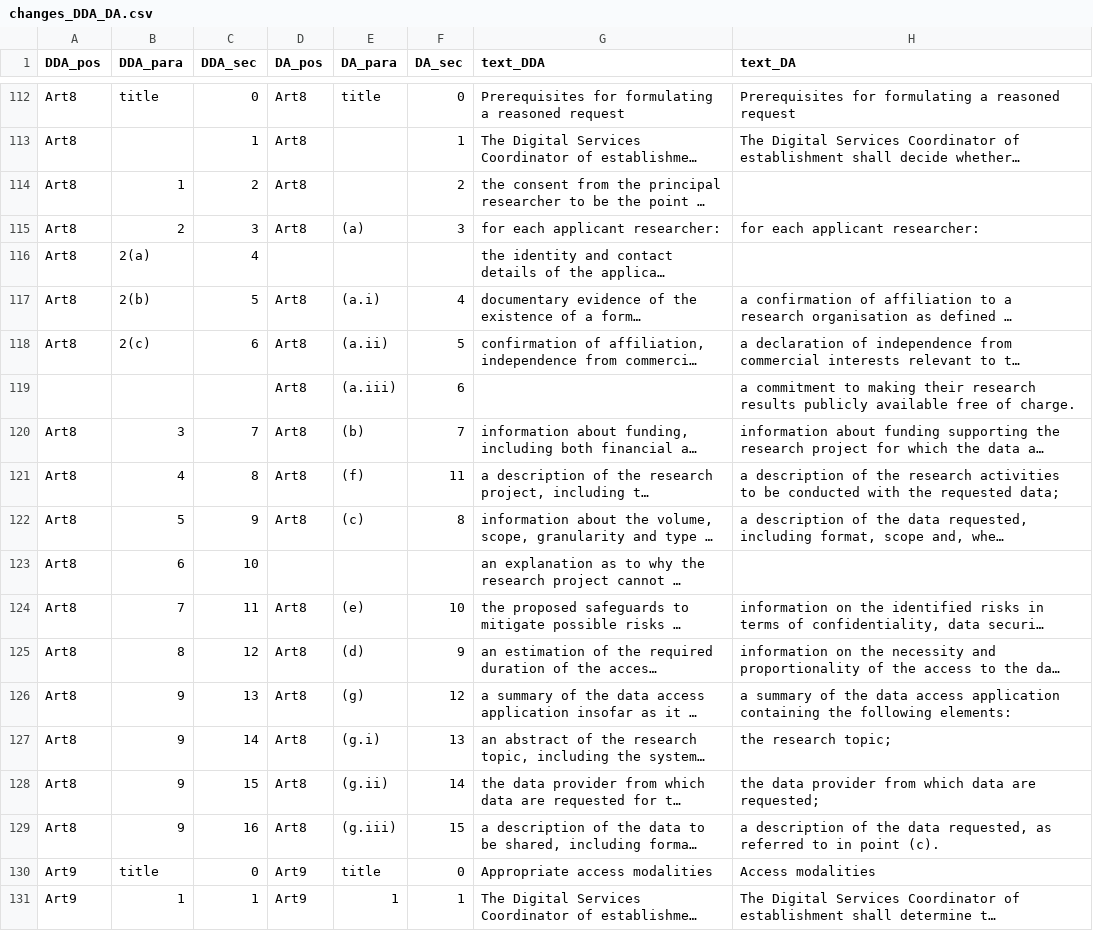
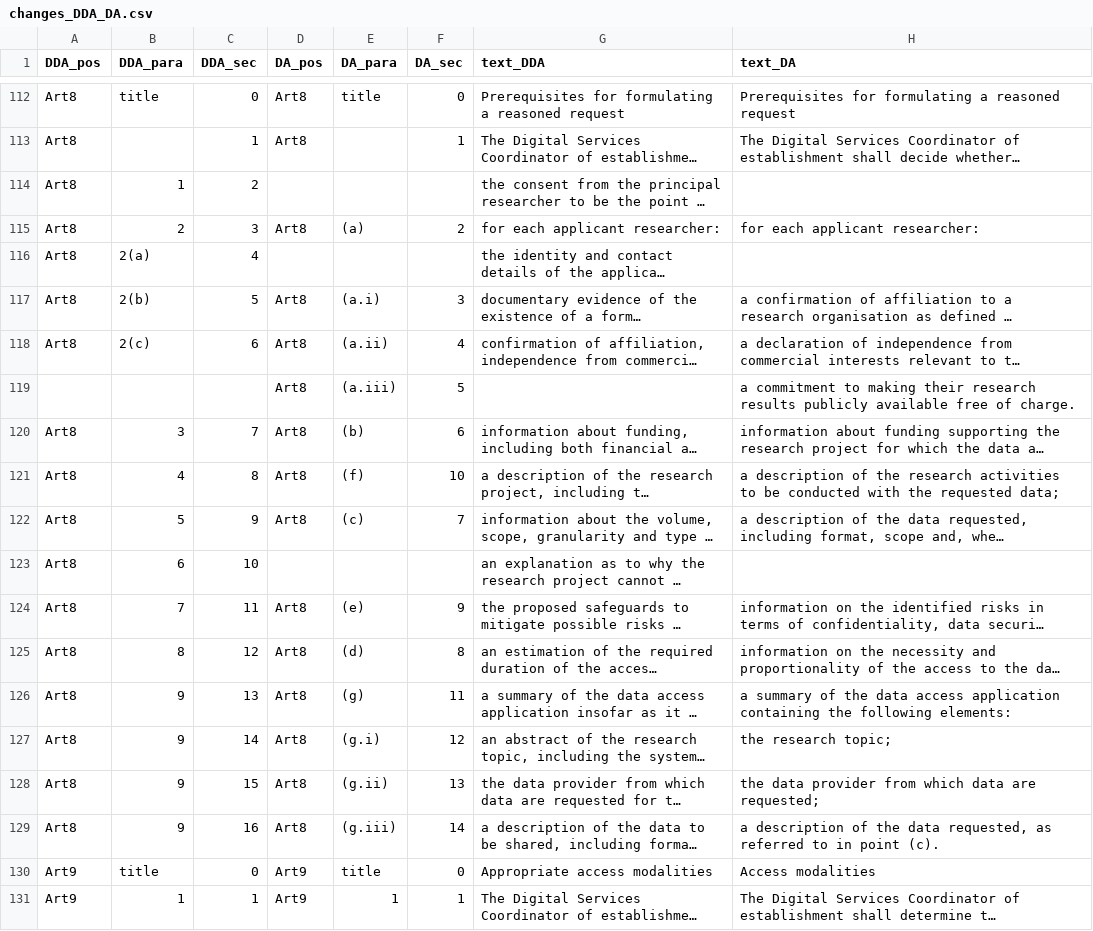
Before and after one commit to access-collab/resources, a CSV file: DA_synopsis/data/changes_DDA_DA.csv, drawn as a sheet; only a part is shown, gaps mark what is left out; long unchanged cells end in …; the diff covers the shown part only; the diff names each change by its address in the sheet, - before the commit and + after, or states it on an @@ line.

```diff
--- a/DA_synopsis/data/changes_DDA_DA.csv
+++ b/DA_synopsis/data/changes_DDA_DA.csv
-D114 (DA_pos): Art8
+D114 (DA_pos): (empty)
-F114 (DA_sec): 2
+F114 (DA_sec): (empty)
-F115 (DA_sec): 3
+F115 (DA_sec): 2
-F117 (DA_sec): 4
+F117 (DA_sec): 3
-F118 (DA_sec): 5
+F118 (DA_sec): 4
-F119 (DA_sec): 6
+F119 (DA_sec): 5
-F120 (DA_sec): 7
+F120 (DA_sec): 6
-F121 (DA_sec): 11
+F121 (DA_sec): 10
-F122 (DA_sec): 8
+F122 (DA_sec): 7
-F124 (DA_sec): 10
+F124 (DA_sec): 9
-F125 (DA_sec): 9
+F125 (DA_sec): 8
-F126 (DA_sec): 12
+F126 (DA_sec): 11
-F127 (DA_sec): 13
+F127 (DA_sec): 12
-F128 (DA_sec): 14
+F128 (DA_sec): 13
-F129 (DA_sec): 15
+F129 (DA_sec): 14
```
Also changed, not shown: 12 edited cells elsewhere in this file, 2 other files.
